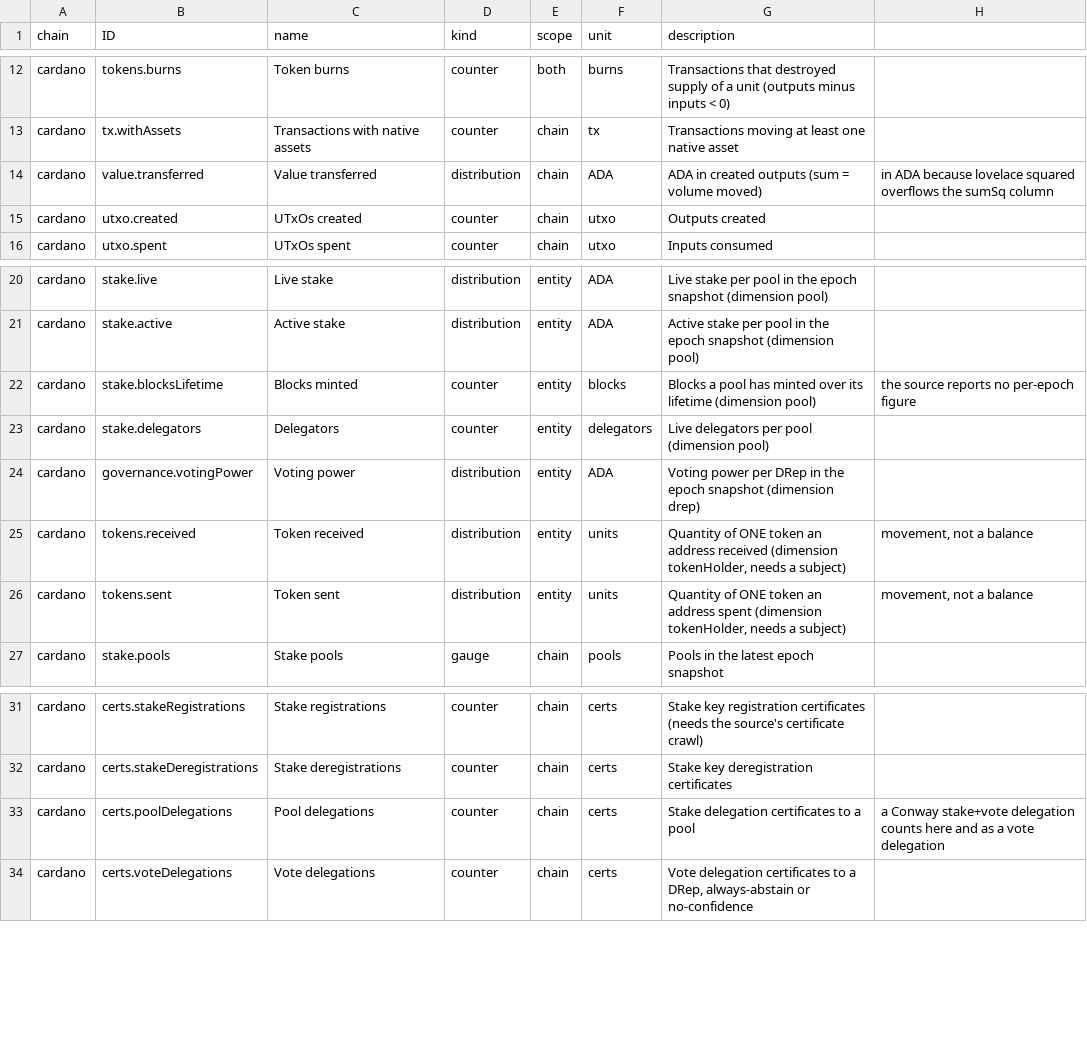
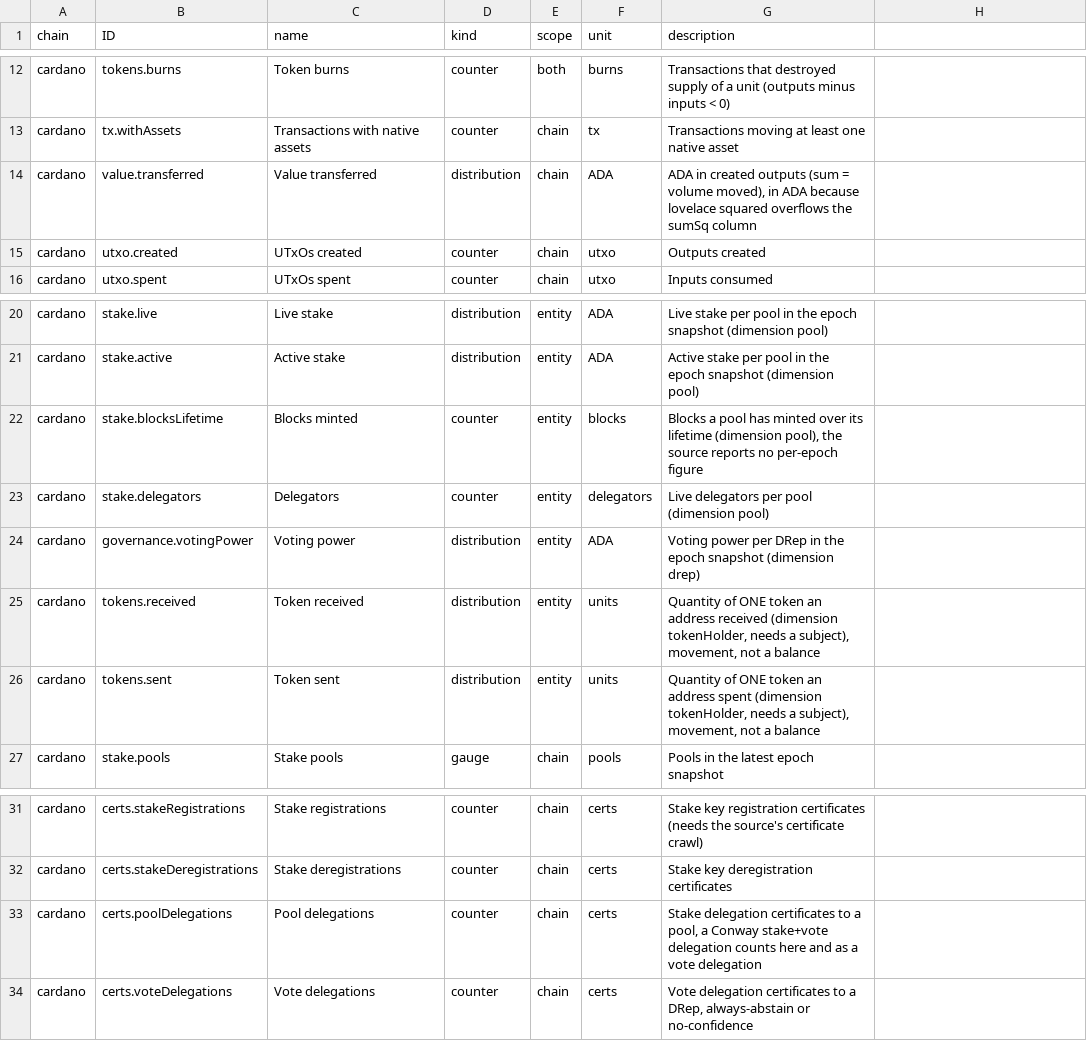
Before and after one commit to ODATANO/ASTRA, a CSV file: db/data/odatano.astra-Metrics.csv, drawn as a sheet; only a part is shown, gaps mark what is left out; the diff covers the shown part only.

Commit message:
feat: Midnight decode pass, contract and circuit rankings, dashboard panels
- decode pass: third cursor (decodeHeight) for facts the source decodes after the block
- new Midnight metrics: tx.decoded, tx.zswap, dust.consumed, dust.spends, dust.registrations, zswap.inputs/outputs/transients
- tx.shielded, tx.withProof, tx.contractCalls, tx.contractDeploys counted in the decode pass
- trailing passes follow a source that lowers its fee or decode height (rewindMetrics)
- rankings TopContracts and TopCircuits (dimensions contract, circuit)
- withdrawals.zero and zeroWithdrawals in StakeDaily
- chunk writes check the cursor they started from (CursorMovedError); recompute abandons the running cycle
- epoch rankings survive a full recompute and are rewritten when missing
- leaderboards summed per entity in the database; indexes for rank and height lookups
- pg-guard: a restarted PostgreSQL no longer takes the server down
- dashboard: Compare, Cardano and Midnight panels, foldable, chain logos as section titles, key figures, ledger charts
- dashboard: a bucket without events is 0 in the share charts; background refresh no longer dims the cards
- source models: @odatano/core 2.0.0-rc.26, @odatano/nightgate 0.29.1

```diff
--- a/db/data/odatano.astra-Metrics.csv
+++ b/db/data/odatano.astra-Metrics.csv
@@ -13,3 +13,3 @@ cardano;tokens.burns;Token burns;counter;both;burns;Transactions that destroyed
 cardano;tx.withAssets;Transactions with native assets;counter;chain;tx;Transactions moving at least one native asset
-cardano;value.transferred;Value transferred;distribution;chain;ADA;ADA in created outputs (sum = volume moved); in ADA because lovelace squared overflows the sumSq column
+cardano;value.transferred;Value transferred;distribution;chain;ADA;ADA in created outputs (sum = volume moved), in ADA because lovelace squared overflows the sumSq column
 cardano;utxo.created;UTxOs created;counter;chain;utxo;Outputs created
@@ -21,7 +21,7 @@ cardano;stake.live;Live stake;distribution;entity;ADA;Live stake per pool in the
 cardano;stake.active;Active stake;distribution;entity;ADA;Active stake per pool in the epoch snapshot (dimension pool)
-cardano;stake.blocksLifetime;Blocks minted;counter;entity;blocks;Blocks a pool has minted over its lifetime (dimension pool); the source reports no per-epoch figure
+cardano;stake.blocksLifetime;Blocks minted;counter;entity;blocks;Blocks a pool has minted over its lifetime (dimension pool), the source reports no per-epoch figure
 cardano;stake.delegators;Delegators;counter;entity;delegators;Live delegators per pool (dimension pool)
 cardano;governance.votingPower;Voting power;distribution;entity;ADA;Voting power per DRep in the epoch snapshot (dimension drep)
-cardano;tokens.received;Token received;distribution;entity;units;Quantity of ONE token an address received (dimension tokenHolder, needs a subject); movement, not a balance
-cardano;tokens.sent;Token sent;distribution;entity;units;Quantity of ONE token an address spent (dimension tokenHolder, needs a subject); movement, not a balance
+cardano;tokens.received;Token received;distribution;entity;units;Quantity of ONE token an address received (dimension tokenHolder, needs a subject), movement, not a balance
+cardano;tokens.sent;Token sent;distribution;entity;units;Quantity of ONE token an address spent (dimension tokenHolder, needs a subject), movement, not a balance
 cardano;stake.pools;Stake pools;gauge;chain;pools;Pools in the latest epoch snapshot
@@ -32,3 +32,3 @@ cardano;certs.stakeRegistrations;Stake registrations;counter;chain;certs;Stake k
 cardano;certs.stakeDeregistrations;Stake deregistrations;counter;chain;certs;Stake key deregistration certificates
-cardano;certs.poolDelegations;Pool delegations;counter;chain;certs;Stake delegation certificates to a pool; a Conway stake+vote delegation counts here and as a vote delegation
+cardano;certs.poolDelegations;Pool delegations;counter;chain;certs;Stake delegation certificates to a pool, a Conway stake+vote delegation counts here and as a vote delegation
 cardano;certs.voteDelegations;Vote delegations;counter;chain;certs;Vote delegation certificates to a DRep, always-abstain or no-confidence
```
Also changed, not shown: 11 added rows and 10 edited cells elsewhere in this file, 28 other files.
